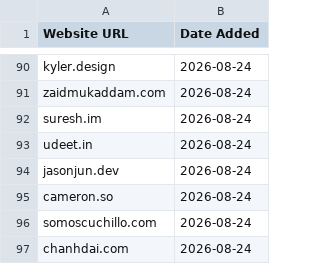
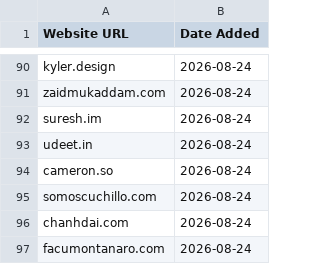
Before and after one commit to omyvnss/adfolio-clone, a CSV file: data/sites.csv, drawn as a sheet; only a part is shown, gaps mark what is left out; the shorter side is filled out with more unchanged rows.

```diff
--- a/data/sites.csv
+++ b/data/sites.csv
@@ -93,3 +93,2 @@ suresh.im,2026-08-24
 udeet.in,2026-08-24
-jasonjun.dev,2026-08-24
 cameron.so,2026-08-24
```
Also changed, not shown: 2 other files.
